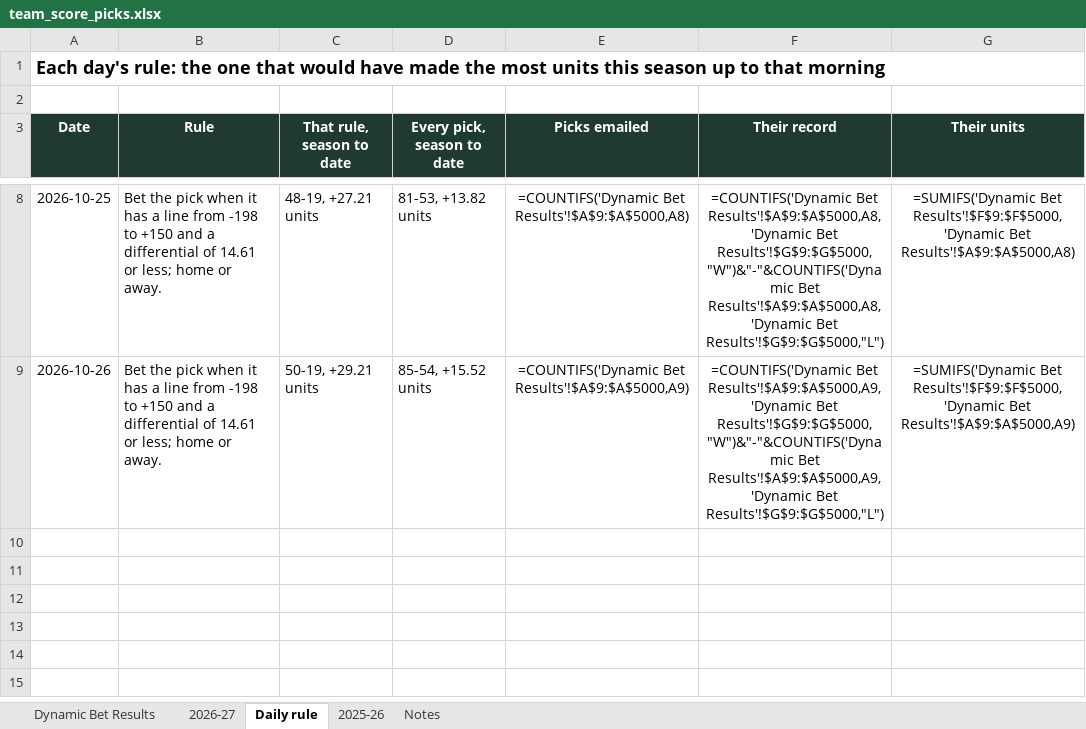
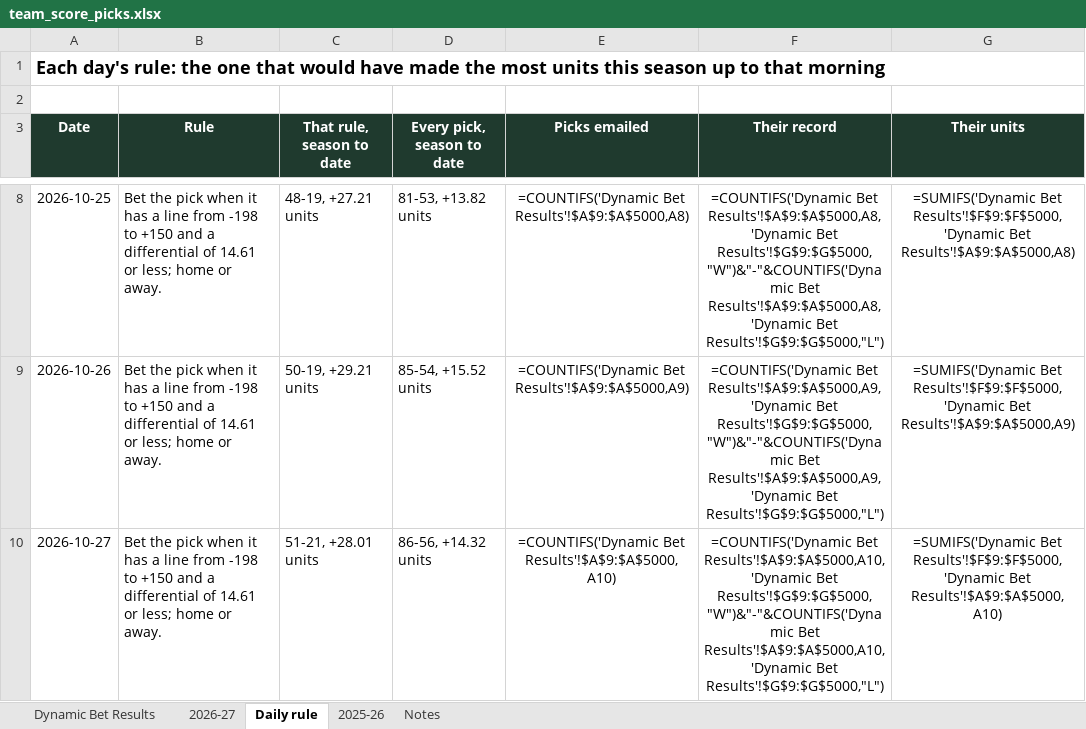
Before and after one commit to starsviz/starsviz.github.io, an Excel workbook: team_score_picks.xlsx, sheet Daily rule, drawn as a sheet; only a part is shown, gaps mark what is left out; values as stored, in another font and other column widths than the file's, no borders; formulas without a stored value are shown as written; conditional formats not drawn; the diff names each change by its address in the sheet, - before the commit and + after, or states it on an @@ line.

```diff
--- a/team_score_picks.xlsx (sheet Daily rule)
+++ b/team_score_picks.xlsx (sheet Daily rule)
+row 10: 2026-10-27 | Bet the pick when it has a line from -198 to +150 and a differential of 14.61 or less; home or away. | 51-21, +28.01 units | 86-56, +14.32 units | =COUNTIFS('Dynamic Bet Results'!$A$9:$A$5000,A10) | =COUNTIFS('Dynamic Bet Results'!$A$9:$A$5000,A10,'Dynamic Bet Results'!$G$9:$G$5000,"W")&"-"&COUNTIFS('Dynamic Bet Results'!$A$9:$A$5000,A10,'Dynamic Bet Results'!$G$9:$G$5000,"L") | =SUMIFS('Dynamic Bet Results'!$F$9:$F$5000,'Dynamic Bet Results'!$A$9:$A$5000,A10)
```
Also changed, not shown: sheet Dynamic Bet Results, sheet 2026-27, sheet Notes, 3 other files.
